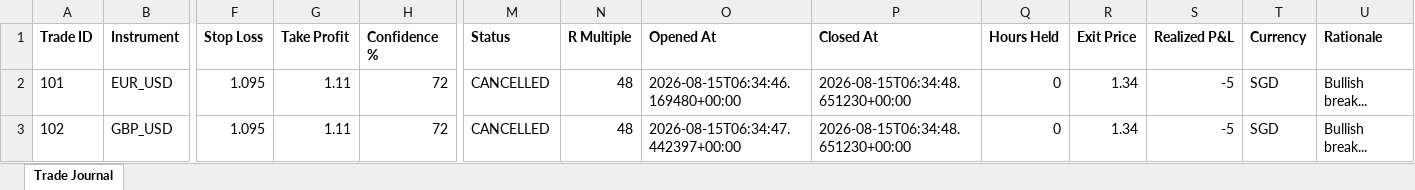
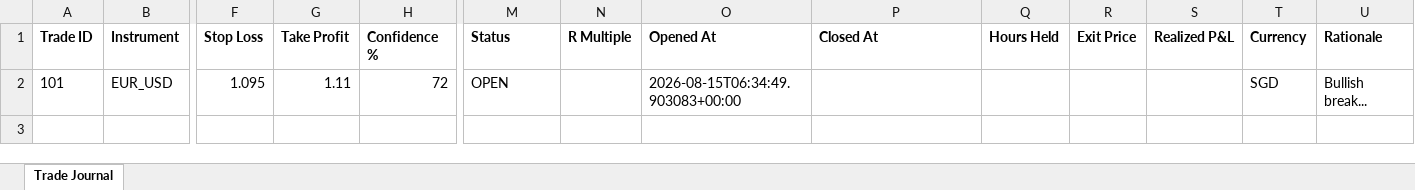
Before and after one commit to wxthesparthaaa/Claude-Trade-Agent, an Excel workbook: trade_journal.xlsx, sheet Trade Journal, drawn as a sheet; only a part is shown, gaps mark what is left out; values as stored, in another font and other column widths than the file's, no borders; rows hold the shown columns only; the diff names each change by its address in the sheet, - before the commit and + after, or states it on an @@ line.

Commit message:
Update trade_journal.xlsx

```diff
--- a/trade_journal.xlsx (sheet Trade Journal)
+++ b/trade_journal.xlsx (sheet Trade Journal)
-M2 (Status): CANCELLED
+M2 (Status): OPEN
-N2 (R Multiple): 48
+N2 (R Multiple): (empty)
-O2 (Opened At): 2026-08-15T06:34:46.169480+00:00
+O2 (Opened At): 2026-08-15T06:34:49.903083+00:00
-P2 (Closed At): 2026-08-15T06:34:48.651230+00:00
+P2 (Closed At): (empty)
-Q2 (Hours Held): 0
+Q2 (Hours Held): (empty)
-R2 (Exit Price): 1.34
+R2 (Exit Price): (empty)
-S2 (Realized P&L): -5
+S2 (Realized P&L): (empty)
-row 3: 102 | GBP_USD | 1.095 | 1.11 | 72 | CANCELLED | 48 | 2026-08-15T06:34:47.442397+00:00 | 2026-08-15T06:34:48.651230+00:00 | 0 | 1.34 | -5 | SGD | Bullish break...
```
